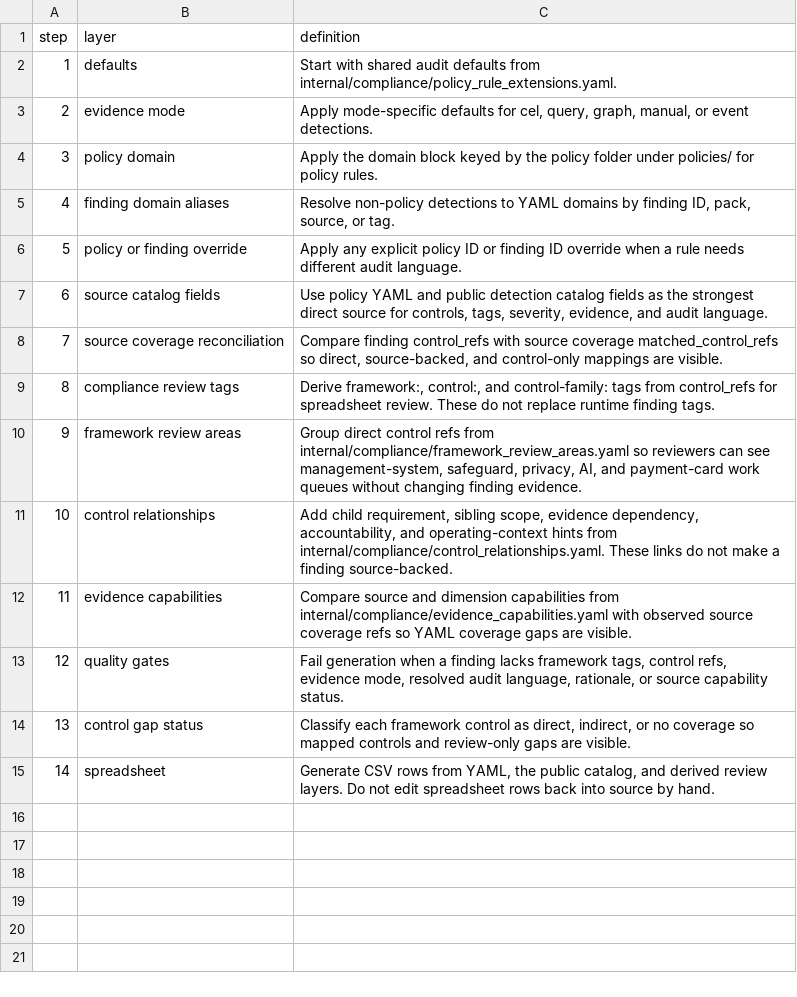
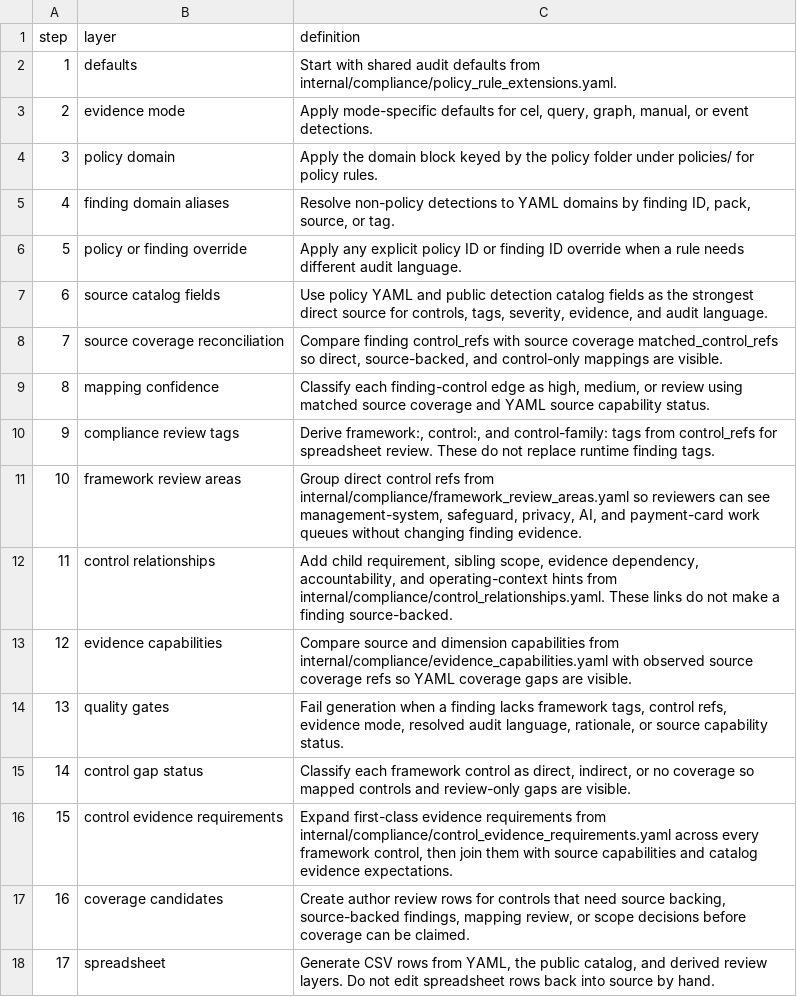
Before and after one commit to writer/cerebro, a CSV file: docs/reference/policy-compliance-mapping/logic.csv, drawn as a sheet; addresses are those after the commit; the diff names each change by its address in the sheet, - before the commit and + after, or states it on an @@ line.

Commit message:
Codex/compliance quality gates (#1543)
* Deepen compliance mapping coverage

* preserve finding map column contract

* Add compliance mapping quality gates

* Add compliance mapping quality gates (#1533)

* Preserve framework display refs in mapping exports

* Fix compliance gap map test expectations

* Canonicalize GDPR review context refs

* Flag partial source-backed control coverage

* Refine framework coverage gap statuses

* [codex] Add control evidence requirements (#1534)

* Add control evidence requirements

* Fix evidence requirement profile matching

* Tighten evidence requirement profile matching

* Clarify evidence profile selector matching

* Preserve framework display refs in evidence exports

* Resolve evidence export merge drift

* Refresh evidence requirement coverage status

* Tighten evidence requirement keywords

* Add ISO 27701 privacy evidence coverage

* Cover unversioned ISO 27701 privacy requirements

* [codex] Add compliance mapping confidence (#1535)

* Add compliance mapping confidence

* [codex] Add framework coverage candidates (#1536)

* Add framework coverage candidates

* Complete coverage candidate contract

* Mark unbacked source-covered controls for review

* Align framework candidate tests with labels

* Refresh framework coverage candidates export

* Refresh compliance mapping exports

* Merge updated evidence requirements base

* Remove duplicate privacy evidence keyword

```diff
--- a/docs/reference/policy-compliance-mapping/logic.csv
+++ b/docs/reference/policy-compliance-mapping/logic.csv
+row 9: 8 | mapping confidence | Classify each finding-control edge as high, medium, or review using matched source coverage and YAML source capability status.
@@ column A (step) renumbered from row 10 down @@
+row 16: 15 | control evidence requirements | Expand first-class evidence requirements from internal/compliance/control_evidence_requirements.yaml across every framework control, then join them with source capabilities and catalog evidence expectations.
+row 17: 16 | coverage candidates | Create author review rows for controls that need source backing, source-backed findings, mapping review, or scope decisions before coverage can be claimed.
```
Also changed, not shown: 8 other files.
